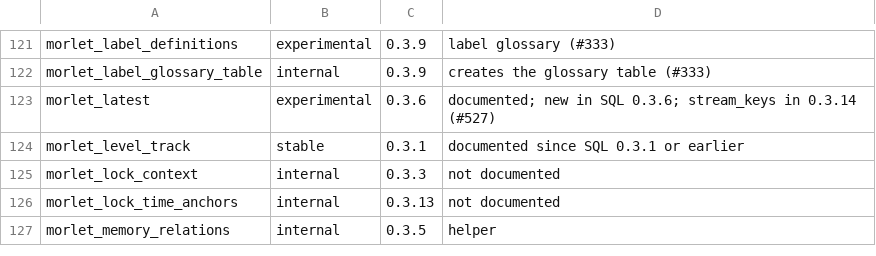
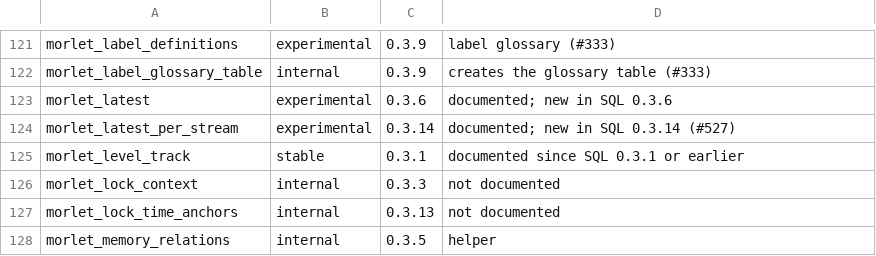
Before and after one commit to merkhet-io/morletdb, a TSV file: extensions/pg_morlet/api/functions.tsv, drawn as a sheet; only a part is shown, gaps mark what is left out.

```diff
--- a/extensions/pg_morlet/api/functions.tsv
+++ b/extensions/pg_morlet/api/functions.tsv
@@ -122,3 +122,4 @@ morlet_label_definitions	experimental	0.3.9	label glossary (#333)
 morlet_label_glossary_table	internal	0.3.9	creates the glossary table (#333)
-morlet_latest	experimental	0.3.6	documented; new in SQL 0.3.6; stream_keys in 0.3.14 (#527)
+morlet_latest	experimental	0.3.6	documented; new in SQL 0.3.6
+morlet_latest_per_stream	experimental	0.3.14	documented; new in SQL 0.3.14 (#527)
 morlet_level_track	stable	0.3.1	documented since SQL 0.3.1 or earlier
```
Also changed, not shown: 12 other files.
